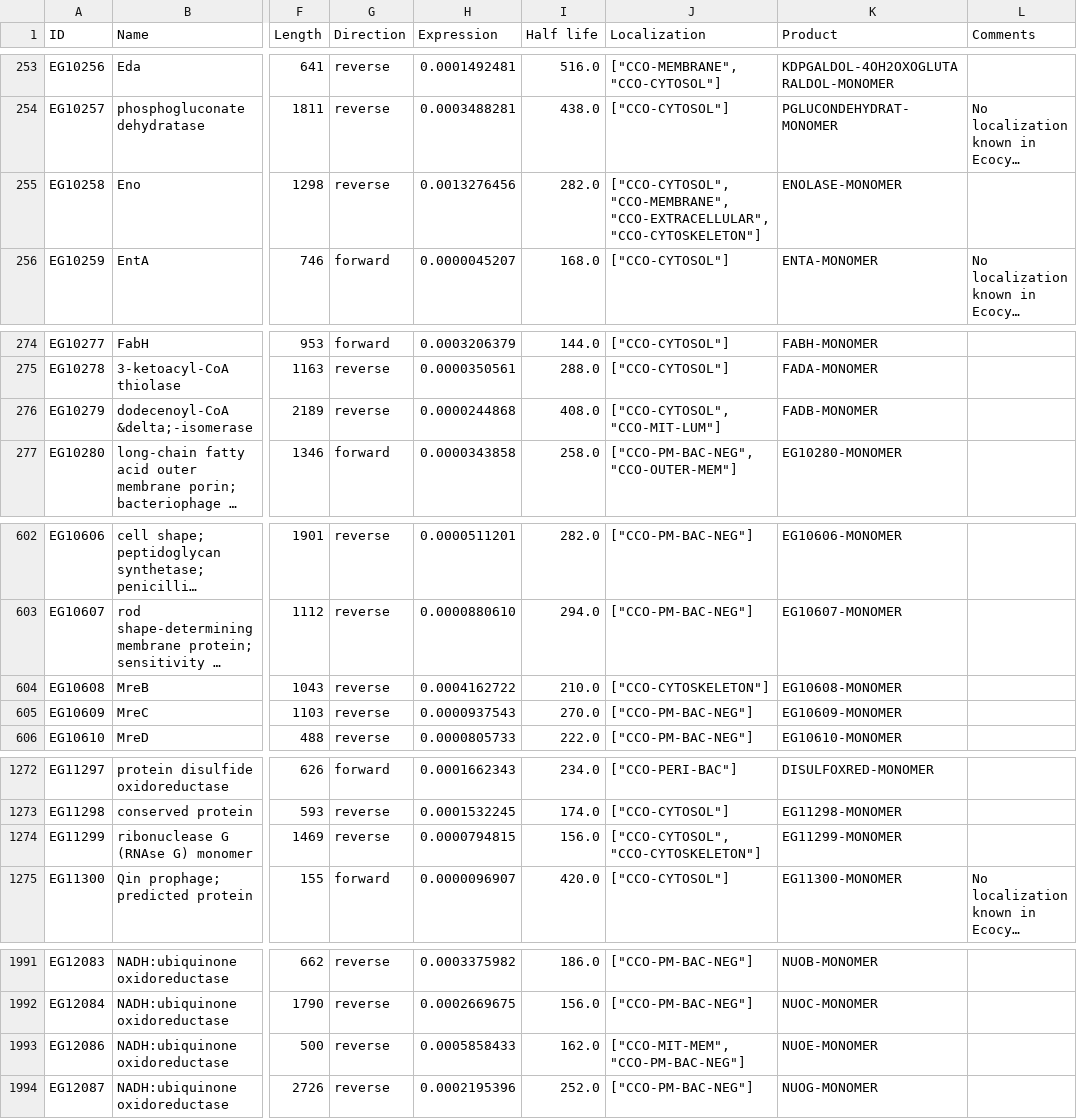
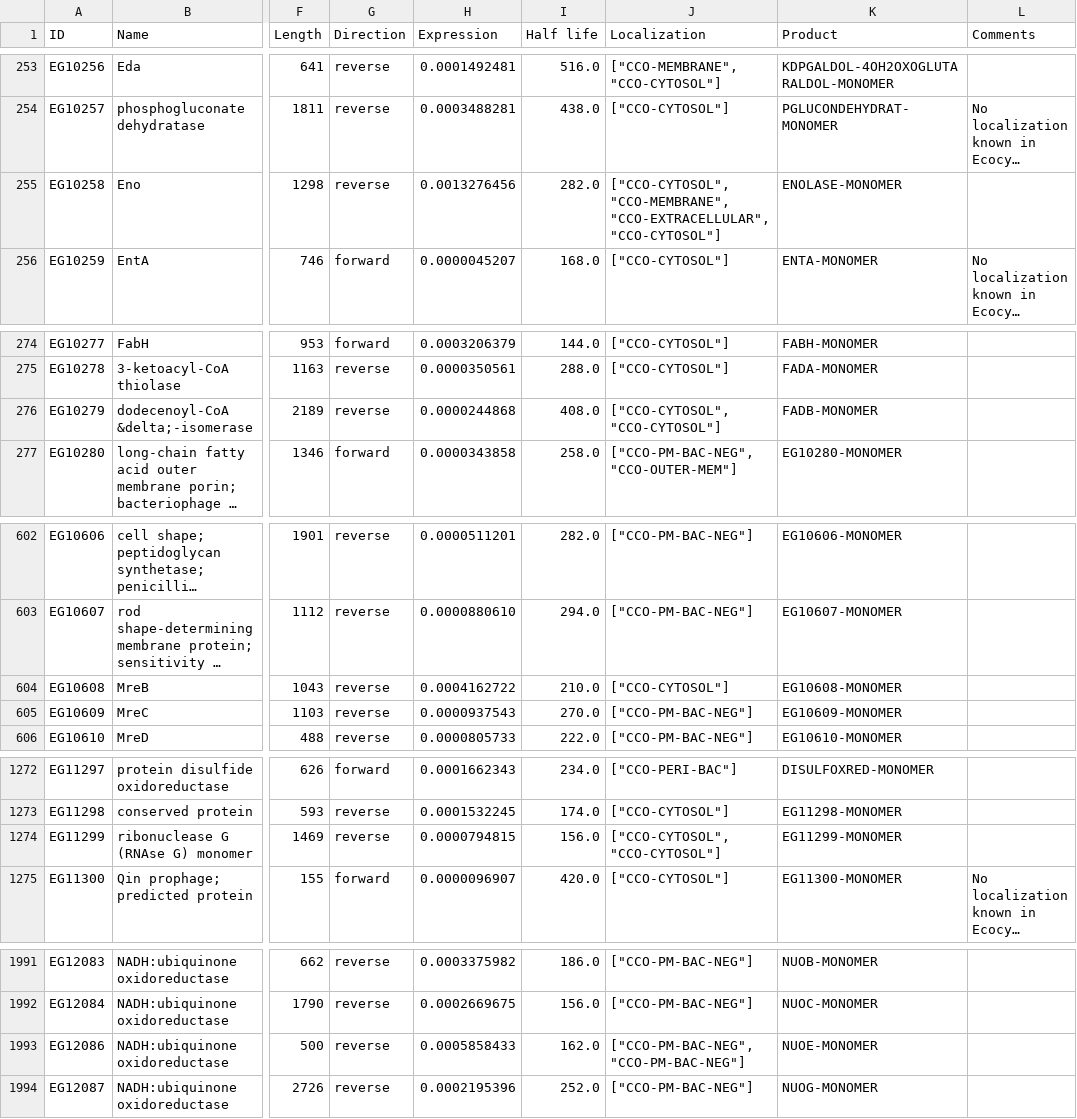
Before and after one commit to CovertLab/WholeCellEcoliRelease, a CSV file: data/parsed/genes.csv, drawn as a sheet; only a part is shown, gaps mark what is left out; long unchanged cells end in …; the diff names each change by its address in the sheet, - before the commit and + after, or states it on an @@ line.

Commit message:
Reparsed genes.

```diff
--- a/data/parsed/genes.csv
+++ b/data/parsed/genes.csv
-J255 (Localization): …"CCO-MEMBRANE", "CCO-EXTRACELLULAR", "CCO-CYTOSKELETON"]
+J255 (Localization): …"CCO-MEMBRANE", "CCO-EXTRACELLULAR", "CCO-CYTOSOL"]
-J276 (Localization): ["CCO-CYTOSOL", "CCO-MIT-LUM"]
+J276 (Localization): ["CCO-CYTOSOL", "CCO-CYTOSOL"]
-J604 (Localization): ["CCO-CYTOSKELETON"]
+J604 (Localization): ["CCO-CYTOSOL"]
-J1274 (Localization): ["CCO-CYTOSOL", "CCO-CYTOSKELETON"]
+J1274 (Localization): ["CCO-CYTOSOL", "CCO-CYTOSOL"]
-J1993 (Localization): ["CCO-MIT-MEM", "CCO-PM-BAC-NEG"]
+J1993 (Localization): ["CCO-PM-BAC-NEG", "CCO-PM-BAC-NEG"]
```
